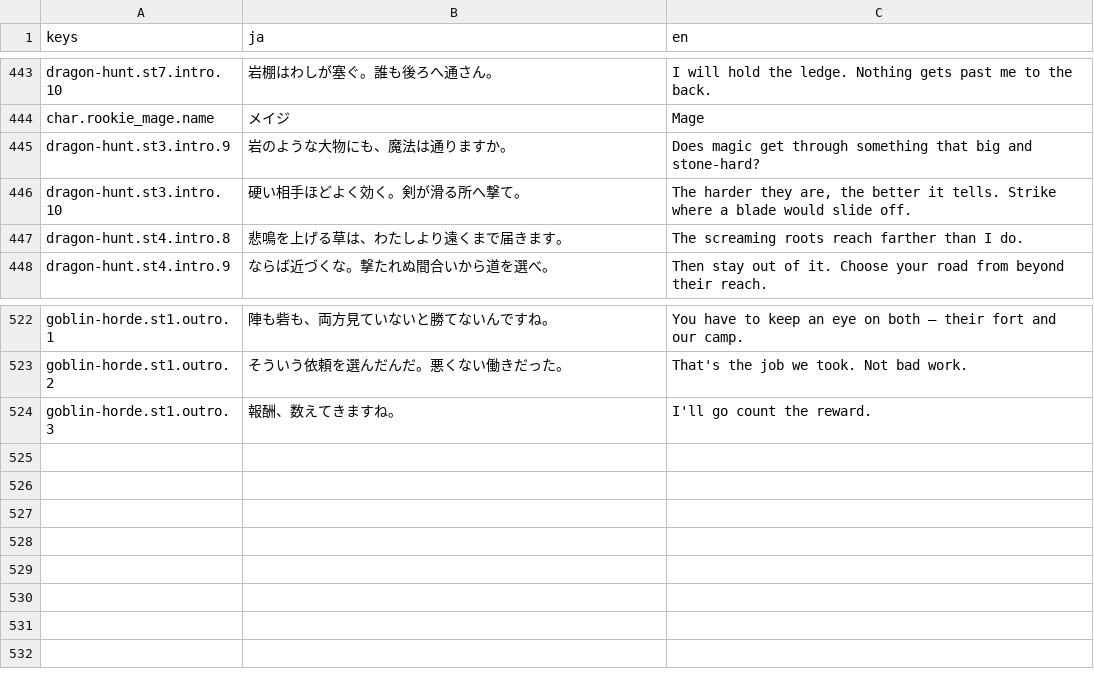
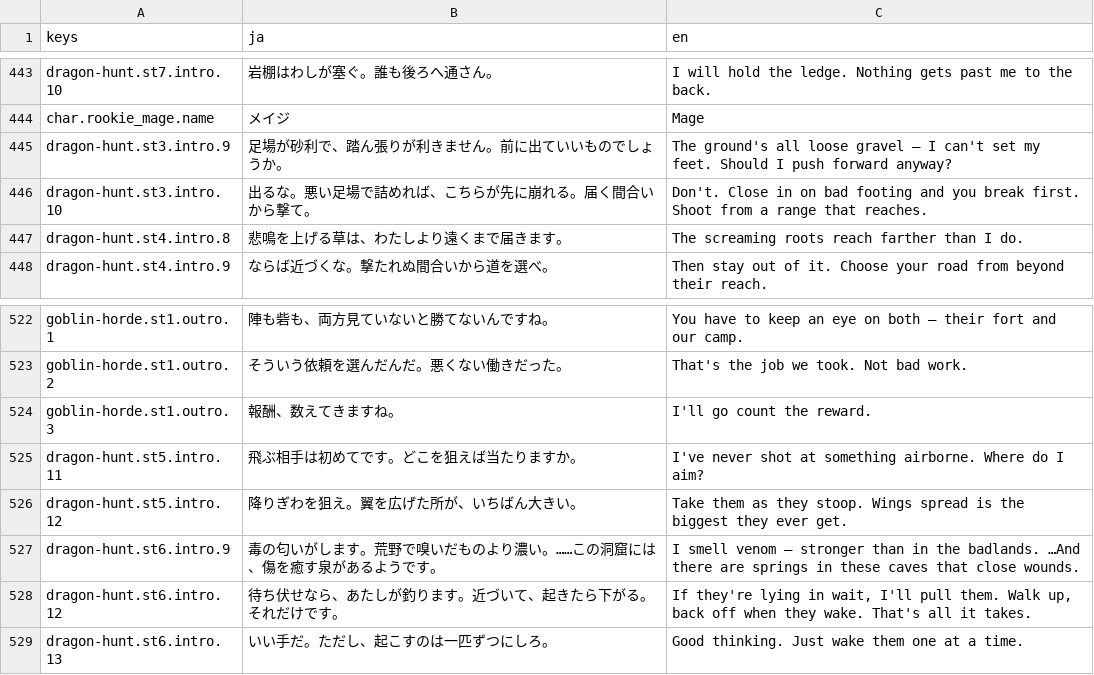
Before and after one commit to sway11466/senaris, a CSV file: godot/data/i18n/dialogue.csv, drawn as a sheet; only a part is shown, gaps mark what is left out.

```diff
--- a/godot/data/i18n/dialogue.csv
+++ b/godot/data/i18n/dialogue.csv
@@ -444,4 +444,4 @@ dragon-hunt.st7.intro.10,岩棚はわしが塞ぐ。誰も後ろへ通さん。,
 char.rookie_mage.name,メイジ,Mage
-dragon-hunt.st3.intro.9,岩のような大物にも、魔法は通りますか。,"Does magic get through something that big and stone-hard?"
-dragon-hunt.st3.intro.10,硬い相手ほどよく効く。剣が滑る所へ撃て。,"The harder they are, the better it tells. Strike where a blade would slide off."
+dragon-hunt.st3.intro.9,足場が砂利で、踏ん張りが利きません。前に出ていいものでしょうか。,The ground's all loose gravel — I can't set my feet. Should I push forward anyway?
+dragon-hunt.st3.intro.10,出るな。悪い足場で詰めれば、こちらが先に崩れる。届く間合いから撃て。,Don't. Close in on bad footing and you break first. Shoot from a range that reaches.
 dragon-hunt.st4.intro.8,悲鳴を上げる草は、わたしより遠くまで届きます。,"The screaming roots reach farther than I do."
@@ -524 +524,6 @@ goblin-horde.st1.outro.2,そういう依頼を選んだんだ。悪くない働
 goblin-horde.st1.outro.3,報酬、数えてきますね。,I'll go count the reward.
+dragon-hunt.st5.intro.11,飛ぶ相手は初めてです。どこを狙えば当たりますか。,I've never shot at something airborne. Where do I aim?
+dragon-hunt.st5.intro.12,降りぎわを狙え。翼を広げた所が、いちばん大きい。,Take them as they stoop. Wings spread is the biggest they ever get.
+dragon-hunt.st6.intro.9,毒の匂いがします。荒野で嗅いだものより濃い。……この洞窟には、傷を癒す泉があるようです。,I smell venom — stronger than in the badlands. …And there are springs in these caves that close wounds.
+dragon-hunt.st6.intro.12,待ち伏せなら、あたしが釣ります。近づいて、起きたら下がる。それだけです。,"If they're lying in wait, I'll pull them. Walk up, back off when they wake. That's all it takes."
+dragon-hunt.st6.intro.13,いい手だ。ただし、起こすのは一匹ずつにしろ。,Good thinking. Just wake them one at a time.
```
Also changed, not shown: 6 other files.
